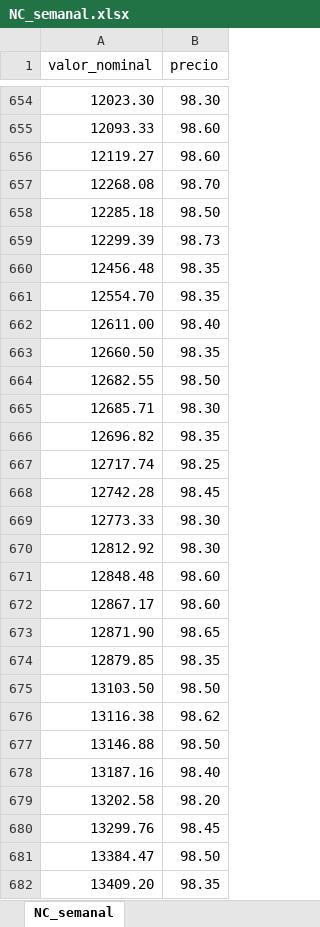
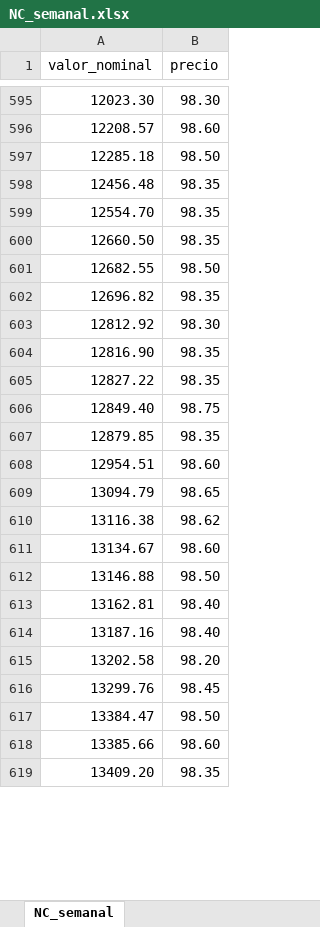
Before and after one commit to TRomMV/Reporte-Metrovalores, an Excel workbook: data/NC_semanal.xlsx, sheet NC_semanal, drawn as a sheet; only a part is shown, gaps mark what is left out; values as stored, in another font and other column widths than the file's, no borders; removed rows and columns are numbered as before the commit, all else as after; the diff covers the shown part only; the diff names each change by its address in the sheet, - before the commit and + after, or states it on an @@ line.

```diff
--- a/data/NC_semanal.xlsx (sheet NC_semanal)
+++ b/data/NC_semanal.xlsx (sheet NC_semanal)
-A596 (valor_nominal): 12093.33
+A596 (valor_nominal): 12208.57
-row 656: 12119.27 | 98.60
-row 657: 12268.08 | 98.70
-row 659: 12299.39 | 98.73
-row 662: 12611.00 | 98.40
-row 665: 12685.71 | 98.30
-row 667: 12717.74 | 98.25
-row 668: 12742.28 | 98.45
-row 669: 12773.33 | 98.30
-row 671: 12848.48 | 98.60
-row 672: 12867.17 | 98.60
-row 673: 12871.90 | 98.65
+row 604: 12816.90 | 98.35
+row 605: 12827.22 | 98.35
+row 606: 12849.40 | 98.75
-row 675: 13103.50 | 98.50
+row 608: 12954.51 | 98.60
+row 609: 13094.79 | 98.65
+row 611: 13134.67 | 98.60
+row 613: 13162.81 | 98.40
+row 618: 13385.66 | 98.60
```
Also changed, not shown: 421 added rows, 497 removed rows, 1 moved row and 41 edited cells elsewhere in this sheet, 7 other files.
